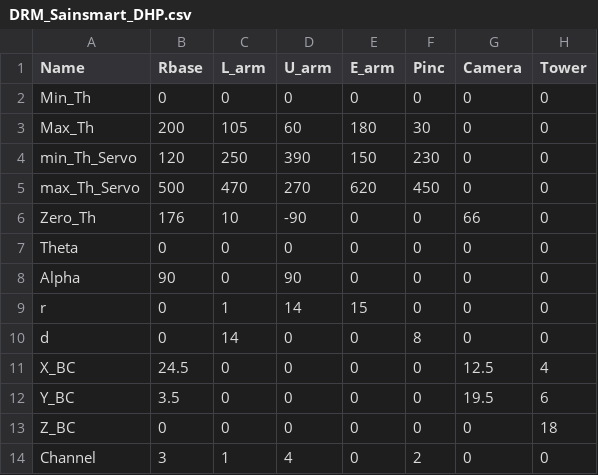
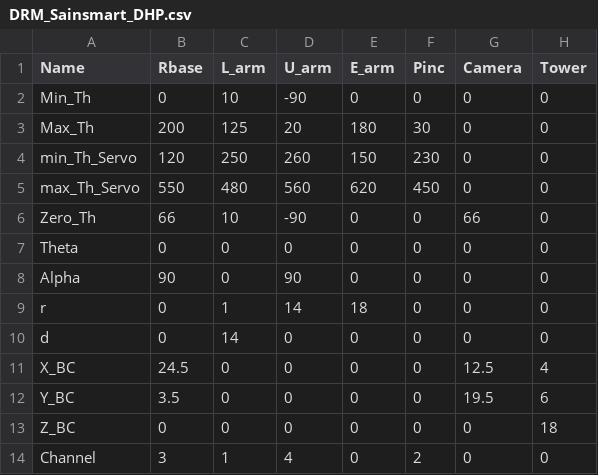
Before and after one commit to dwine66/DRM-Code, a CSV file: DRM_Sainsmart_DHP.csv, drawn as a sheet.

```diff
--- a/DRM_Sainsmart_DHP.csv
+++ b/DRM_Sainsmart_DHP.csv
@@ -1,11 +1,11 @@
 Name,Rbase,L_arm,U_arm,E_arm,Pinc,Camera,Tower
-Min_Th,0,0,0,0,0,0,0
-Max_Th,200,105,60,180,30,0,0
-min_Th_Servo,120,250,390,150,230,0,0
-max_Th_Servo,500,470,270,620,450,0,0
-Zero_Th,176,10,-90,0,0,66,0
+Min_Th,0,10,-90,0,0,0,0
+Max_Th,200,125,20,180,30,0,0
+min_Th_Servo,120,250,260,150,230,0,0
+max_Th_Servo,550,480,560,620,450,0,0
+Zero_Th,66,10,-90,0,0,66,0
 Theta,0,0,0,0,0,0,0
 Alpha,90,0,90,0,0,0,0
-r,0,1,14,15,0,0,0
-d,0,14,0,0,8,0,0
+r,0,1,14,18,0,0,0
+d,0,14,0,0,0,0,0
 X_BC,24.5,0,0,0,0,12.5,4
```
Also changed, not shown: 4 other files.
